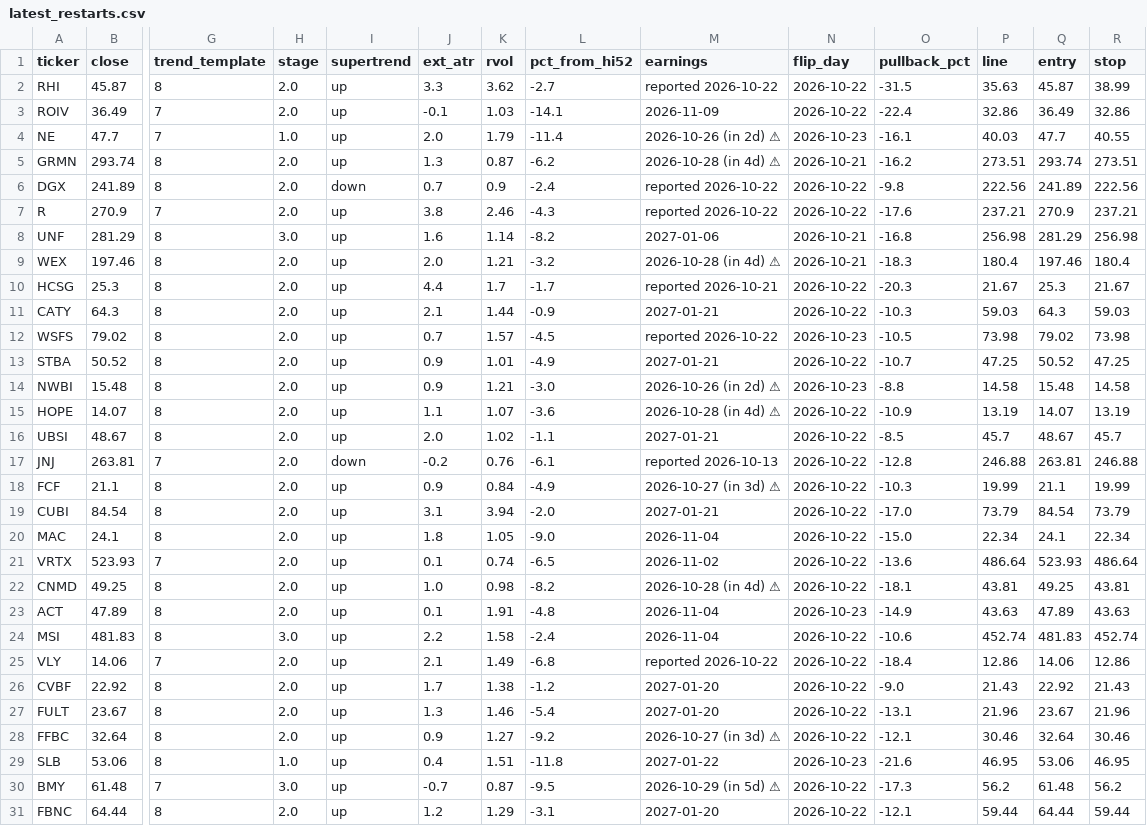
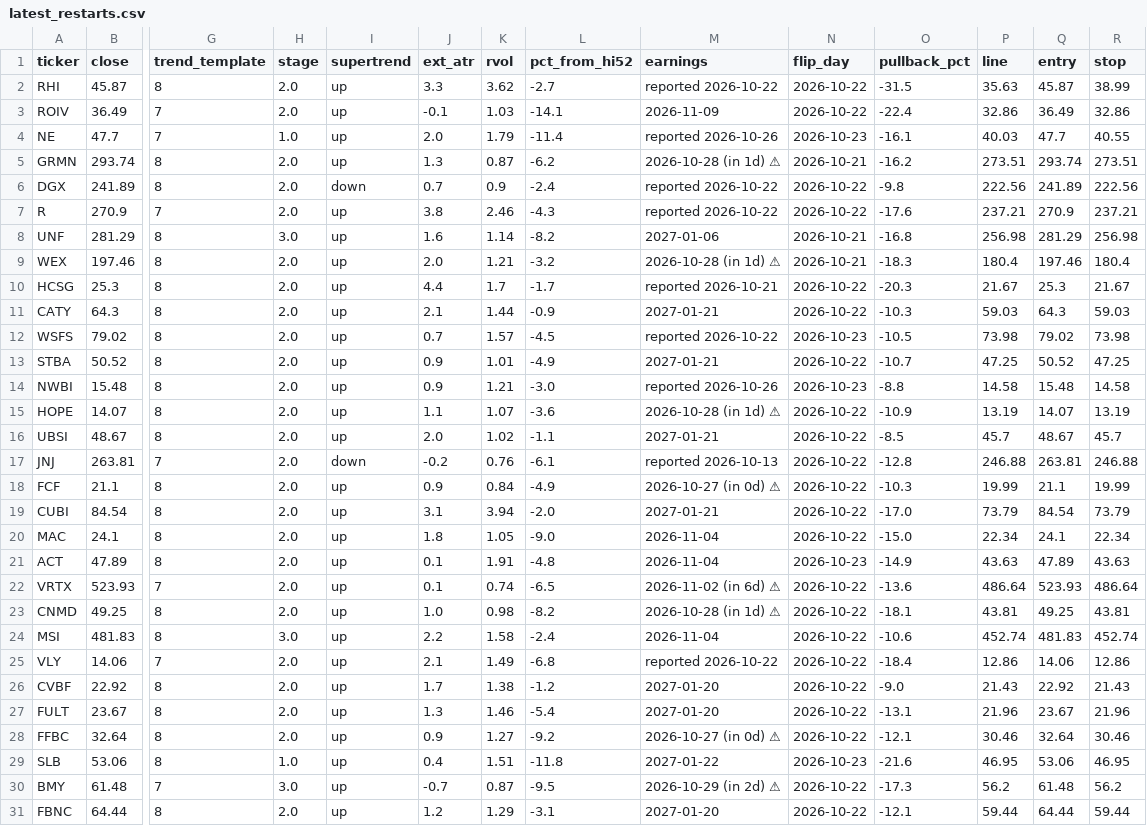
Before and after one commit to somashekarpoojahs/Stocks, a CSV file: scans/latest_restarts.csv, drawn as a sheet; only a part is shown, gaps mark what is left out; removed rows and columns are numbered as before the commit, all else as after; rows hold the shown columns only; the diff names each change by its address in the sheet, - before the commit and + after, or states it on an @@ line.

```diff
--- a/scans/latest_restarts.csv
+++ b/scans/latest_restarts.csv
-M4 (earnings): 2026-10-26 (in 2d) ⚠
+M4 (earnings): reported 2026-10-26
-M5 (earnings): 2026-10-28 (in 4d) ⚠
+M5 (earnings): 2026-10-28 (in 1d) ⚠
-M9 (earnings): 2026-10-28 (in 4d) ⚠
+M9 (earnings): 2026-10-28 (in 1d) ⚠
-M14 (earnings): 2026-10-26 (in 2d) ⚠
+M14 (earnings): reported 2026-10-26
-M15 (earnings): 2026-10-28 (in 4d) ⚠
+M15 (earnings): 2026-10-28 (in 1d) ⚠
-M18 (earnings): 2026-10-27 (in 3d) ⚠
+M18 (earnings): 2026-10-27 (in 0d) ⚠
-row 21: VRTX | 523.93 | 7 | 2.0 | up | 0.1 | 0.74 | -6.5 | 2026-11-02 | 2026-10-22 | -13.6 | 486.64 | 523.93 | 486.64
-row 22: CNMD | 49.25 | 8 | 2.0 | up | 1.0 | 0.98 | -8.2 | 2026-10-28 (in 4d) ⚠ | 2026-10-22 | -18.1 | 43.81 | 49.25 | 43.81
+row 22: VRTX | 523.93 | 7 | 2.0 | up | 0.1 | 0.74 | -6.5 | 2026-11-02 (in 6d) ⚠ | 2026-10-22 | -13.6 | 486.64 | 523.93 | 486.64
+row 23: CNMD | 49.25 | 8 | 2.0 | up | 1.0 | 0.98 | -8.2 | 2026-10-28 (in 1d) ⚠ | 2026-10-22 | -18.1 | 43.81 | 49.25 | 43.81
-M28 (earnings): 2026-10-27 (in 3d) ⚠
+M28 (earnings): 2026-10-27 (in 0d) ⚠
-M30 (earnings): 2026-10-29 (in 5d) ⚠
+M30 (earnings): 2026-10-29 (in 2d) ⚠
```
Also changed, not shown: scans/latest_longs.csv, 4 other files.
